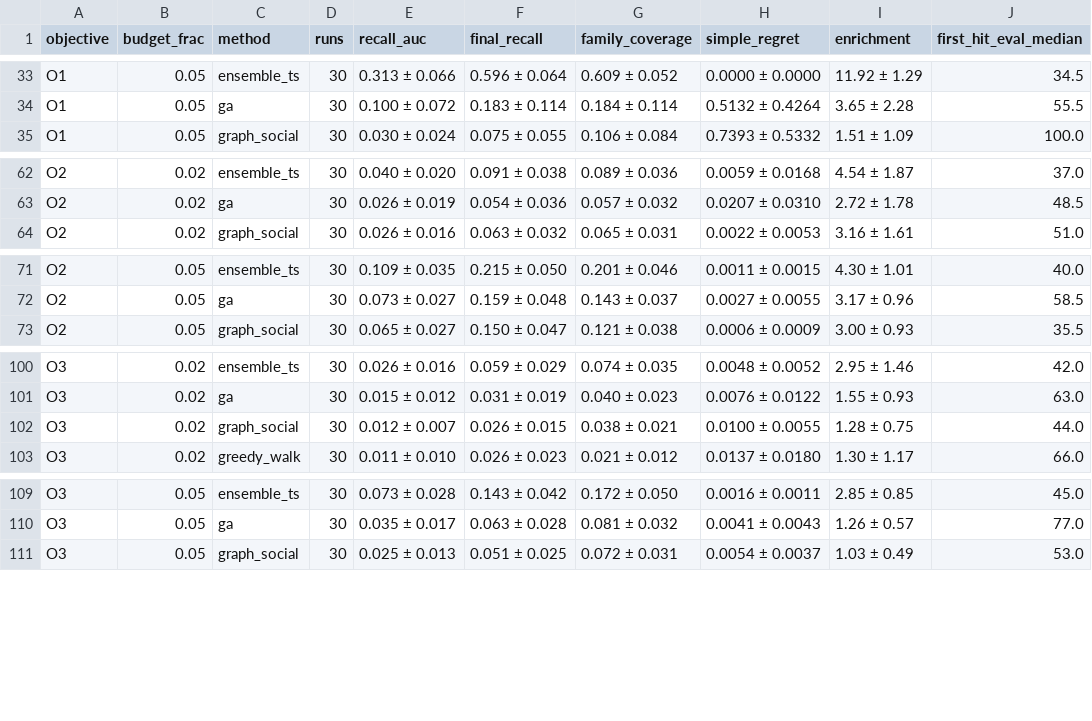
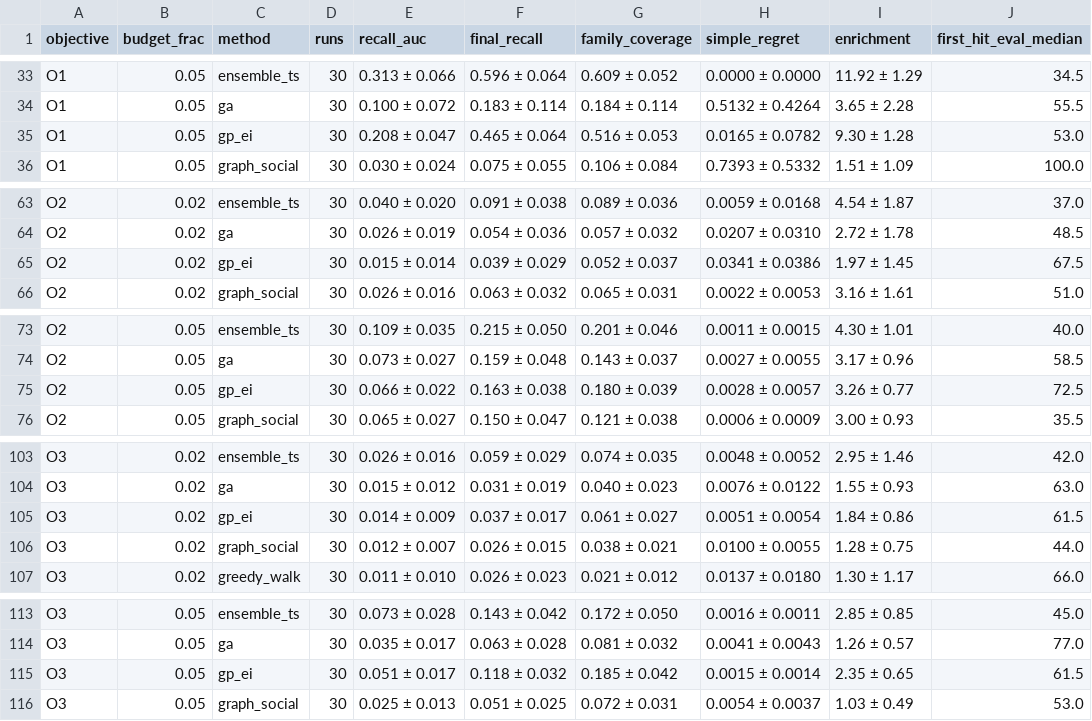
Before and after one commit to MehrdadJalali-AI/SOCIAL-Graph, a CSV file: results/tables/T3_main_results.csv, drawn as a sheet; only a part is shown, gaps mark what is left out; the diff covers the shown part only.

```diff
--- a/results/tables/T3_main_results.csv
+++ b/results/tables/T3_main_results.csv
@@ -34,2 +34,3 @@ O1,0.05,ensemble_ts,30,0.313 ± 0.066,0.596 ± 0.064,0.609 ± 0.052,0.0000 ± 0.
 O1,0.05,ga,30,0.100 ± 0.072,0.183 ± 0.114,0.184 ± 0.114,0.5132 ± 0.4264,3.65 ± 2.28,55.5
+O1,0.05,gp_ei,30,0.208 ± 0.047,0.465 ± 0.064,0.516 ± 0.053,0.0165 ± 0.0782,9.30 ± 1.28,53.0
 O1,0.05,graph_social,30,0.030 ± 0.024,0.075 ± 0.055,0.106 ± 0.084,0.7393 ± 0.5332,1.51 ± 1.09,100.0
@@ -63,2 +64,3 @@ O2,0.02,ensemble_ts,30,0.040 ± 0.020,0.091 ± 0.038,0.089 ± 0.036,0.0059 ± 0.
 O2,0.02,ga,30,0.026 ± 0.019,0.054 ± 0.036,0.057 ± 0.032,0.0207 ± 0.0310,2.72 ± 1.78,48.5
+O2,0.02,gp_ei,30,0.015 ± 0.014,0.039 ± 0.029,0.052 ± 0.037,0.0341 ± 0.0386,1.97 ± 1.45,67.5
 O2,0.02,graph_social,30,0.026 ± 0.016,0.063 ± 0.032,0.065 ± 0.031,0.0022 ± 0.0053,3.16 ± 1.61,51.0
@@ -72,2 +74,3 @@ O2,0.05,ensemble_ts,30,0.109 ± 0.035,0.215 ± 0.050,0.201 ± 0.046,0.0011 ± 0.
 O2,0.05,ga,30,0.073 ± 0.027,0.159 ± 0.048,0.143 ± 0.037,0.0027 ± 0.0055,3.17 ± 0.96,58.5
+O2,0.05,gp_ei,30,0.066 ± 0.022,0.163 ± 0.038,0.180 ± 0.039,0.0028 ± 0.0057,3.26 ± 0.77,72.5
 O2,0.05,graph_social,30,0.065 ± 0.027,0.150 ± 0.047,0.121 ± 0.038,0.0006 ± 0.0009,3.00 ± 0.93,35.5
@@ -101,2 +104,3 @@ O3,0.02,ensemble_ts,30,0.026 ± 0.016,0.059 ± 0.029,0.074 ± 0.035,0.0048 ± 0.
 O3,0.02,ga,30,0.015 ± 0.012,0.031 ± 0.019,0.040 ± 0.023,0.0076 ± 0.0122,1.55 ± 0.93,63.0
+O3,0.02,gp_ei,30,0.014 ± 0.009,0.037 ± 0.017,0.061 ± 0.027,0.0051 ± 0.0054,1.84 ± 0.86,61.5
 O3,0.02,graph_social,30,0.012 ± 0.007,0.026 ± 0.015,0.038 ± 0.021,0.0100 ± 0.0055,1.28 ± 0.75,44.0
@@ -110,2 +114,3 @@ O3,0.05,ensemble_ts,30,0.073 ± 0.028,0.143 ± 0.042,0.172 ± 0.050,0.0016 ± 0.
 O3,0.05,ga,30,0.035 ± 0.017,0.063 ± 0.028,0.081 ± 0.032,0.0041 ± 0.0043,1.26 ± 0.57,77.0
+O3,0.05,gp_ei,30,0.051 ± 0.017,0.118 ± 0.032,0.185 ± 0.042,0.0015 ± 0.0014,2.35 ± 0.65,61.5
 O3,0.05,graph_social,30,0.025 ± 0.013,0.051 ± 0.025,0.072 ± 0.031,0.0054 ± 0.0037,1.03 ± 0.49,53.0
```
Also changed, not shown: 2 added rows and 54 edited cells elsewhere in this file, results/tables/T4_pairwise_stats.csv, results/tables/T4c_nemenyi_pvalues.csv, 34 other files.
